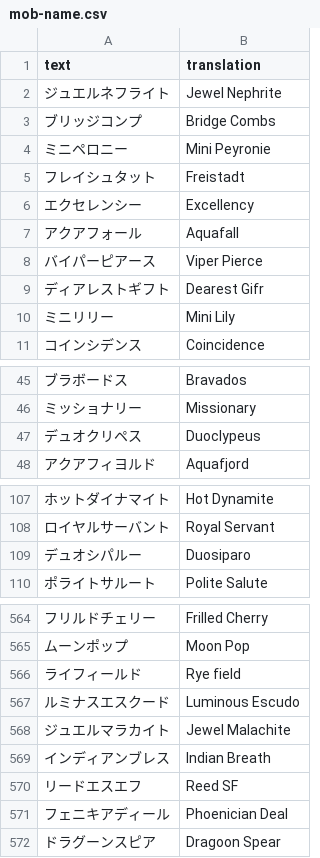
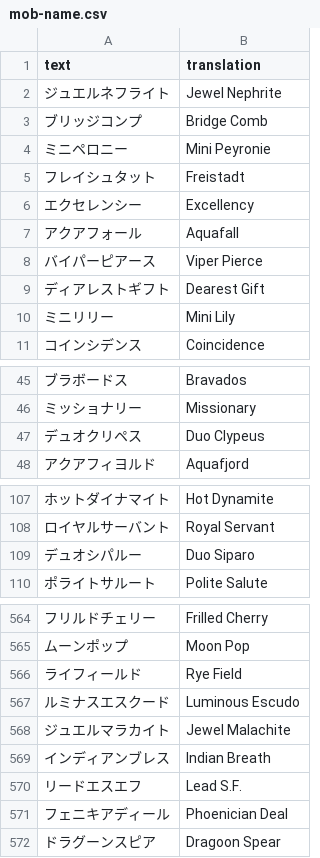
Before and after one commit to FabulousCupcake/umamusume-db-translate, a CSV file: src/data/mob-name.csv, drawn as a sheet; only a part is shown, gaps mark what is left out; the diff covers the shown part only.

```diff
--- a/src/data/mob-name.csv
+++ b/src/data/mob-name.csv
@@ -2,3 +2,3 @@
 "ジュエルネフライト","Jewel Nephrite"
-"ブリッジコンプ","Bridge Combs"
+"ブリッジコンプ","Bridge Comb"
 "ミニペロニー","Mini Peyronie"
@@ -8,3 +8,3 @@
 "バイパーピアース","Viper Pierce"
-"ディアレストギフト","Dearest Gifr"
+"ディアレストギフト","Dearest Gift"
 "ミニリリー","Mini Lily"
@@ -46,3 +46,3 @@
 "ミッショナリー","Missionary"
-"デュオクリペス","Duoclypeus"
+"デュオクリペス","Duo Clypeus"
 "アクアフィヨルド","Aquafjord"
@@ -108,3 +108,3 @@
 "ロイヤルサーバント","Royal Servant"
-"デュオシパルー","Duosiparo"
+"デュオシパルー","Duo Siparo"
 "ポライトサルート","Polite Salute"
@@ -565,3 +565,3 @@
 "ムーンポップ","Moon Pop"
-"ライフィールド","Rye field"
+"ライフィールド","Rye Field"
 "ルミナスエスクード","Luminous Escudo"
@@ -569,3 +569,3 @@
 "インディアンブレス","Indian Breath"
-"リードエスエフ","Reed SF"
+"リードエスエフ","Lead S.F."
 "フェニキアディール","Phoenician Deal"
```
Also changed, not shown: 25 edited cells elsewhere in this file.
